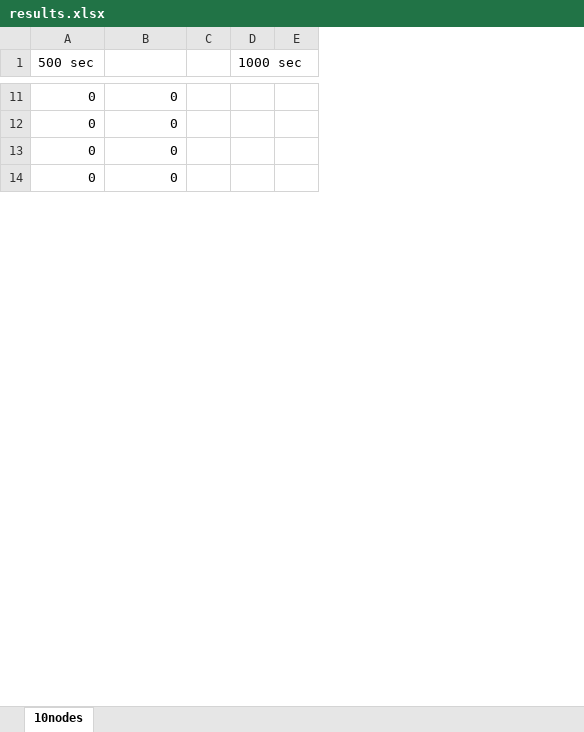
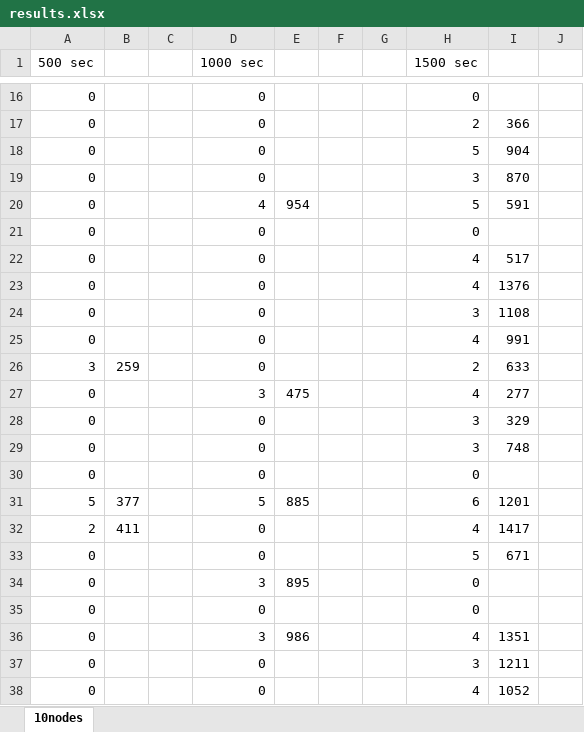
Before and after one commit to wanderowski/web-simulator, an Excel workbook: results.xlsx, sheet 10nodes, drawn as a sheet; only a part is shown, gaps mark what is left out; values as stored, in another font and other column widths than the file's, no borders; removed rows and columns are numbered as before the commit, all else as after; the diff covers the shown part only; the diff names each change by its address in the sheet, - before the commit and + after, or states it on an @@ line.

```diff
--- a/results.xlsx (sheet 10nodes)
+++ b/results.xlsx (sheet 10nodes)
+column B, empty
+column C, empty
+column E, empty
+column F, empty
-column D (1000 sec), empty
-column E, empty
+column H (1500 sec), rows 16-19: 0 | 2 | 5 | 3
+column I, rows 17-19: 366 | 904 | 870
+column J, empty
-D1: (empty)
+D1: 1000 sec
+row 20: 0 |  |  | 4 | 954 |  |  | 5 | 591
@@ row 27 moved to row 21: 0 @@
@@ row 28 moved to row 22: 0 @@
@@ row 29 moved to row 23: 0 @@
@@ row 30 moved to row 24: 0 @@
@@ row 50 moved to row 25: 0 @@
+row 26: 3 | 259 |  | 0 |  |  |  | 2 | 633
+row 27: 0 |  |  | 3 | 475 |  |  | 4 | 277
@@ row 51 moved to row 28: 0 @@
@@ row 52 moved to row 29: 0 @@
@@ row 53 moved to row 30: 0 @@
+row 31: 5 | 377 |  | 5 | 885 |  |  | 6 | 1201
+row 32: 2 | 411 |  | 0 |  |  |  | 4 | 1417
@@ row 54 moved to row 33: 0 @@
+row 34: 0 |  |  | 3 | 895 |  |  | 0
@@ row 55 moved to row 35: 0 @@
+row 36: 0 |  |  | 3 | 986 |  |  | 4 | 1351
@@ row 56 moved to row 37: 0 @@
@@ row 57 moved to row 38: 0 @@
```
Also changed, not shown: 26 added rows, 31 removed rows, 20 moved rows and 3 edited cells elsewhere in this sheet, 2 other files.
